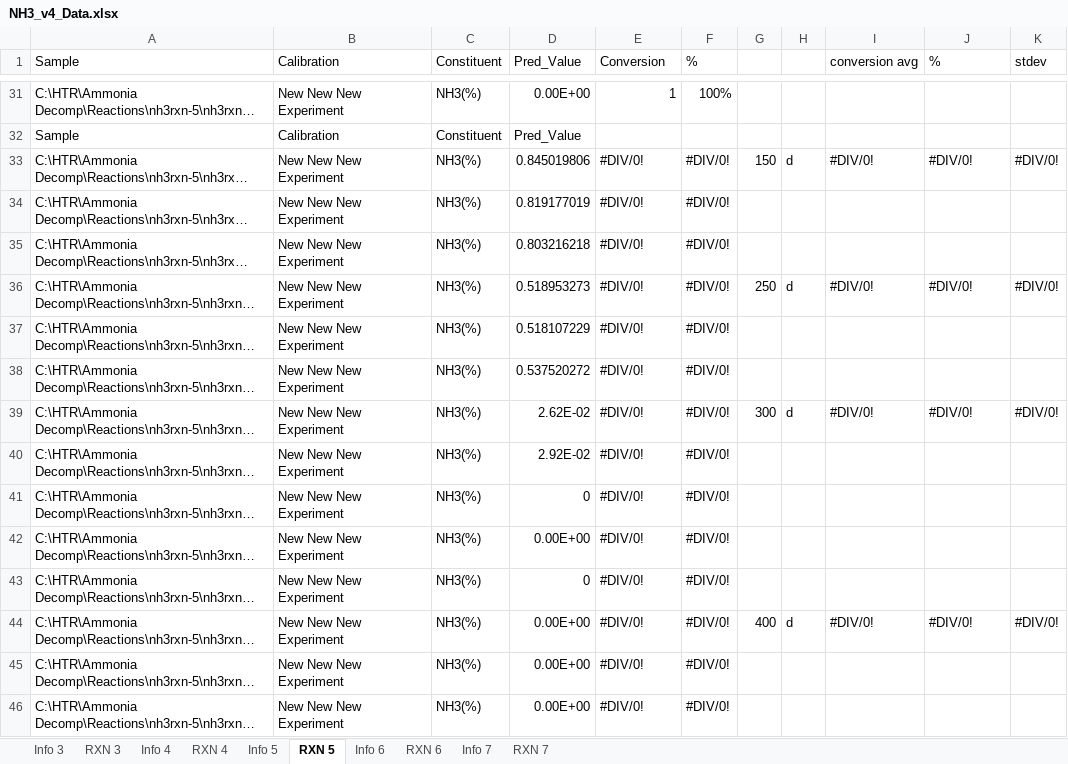
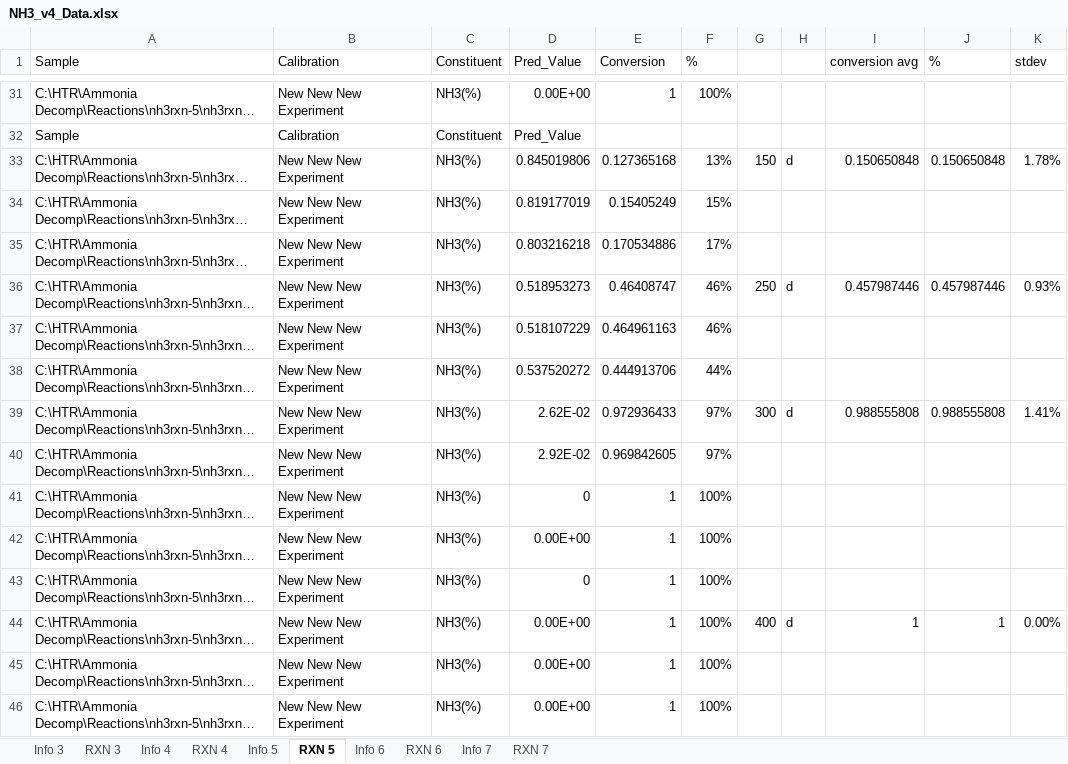
Before and after one commit to traswill/CatalystExMachina, an Excel workbook: TheKesselRun/Data/RAW/NH3_v4_Data.xlsx, sheet RXN 5, drawn as a sheet; only a part is shown, gaps mark what is left out; long unchanged cells end in …; values as stored, in another font and other column widths than the file's, no cell formats; the diff covers the shown part only; the diff names each change by its address in the sheet, - before the commit and + after, or states it on an @@ line.

```diff
--- a/TheKesselRun/Data/RAW/NH3_v4_Data.xlsx (sheet RXN 5)
+++ b/TheKesselRun/Data/RAW/NH3_v4_Data.xlsx (sheet RXN 5)
-E33 (Conversion): #DIV/0!
+E33 (Conversion): 0.127365168
-F33 (%): #DIV/0!
+F33 (%): 13%
-I33 (conversion avg): #DIV/0!
+I33 (conversion avg): 0.150650848
-J33 (%): #DIV/0!
+J33 (%): 0.150650848
-K33 (stdev): #DIV/0!
+K33 (stdev): 1.78%
-E34 (Conversion): #DIV/0!
+E34 (Conversion): 0.15405249
-F34 (%): #DIV/0!
+F34 (%): 15%
-E35 (Conversion): #DIV/0!
+E35 (Conversion): 0.170534886
-F35 (%): #DIV/0!
+F35 (%): 17%
-E36 (Conversion): #DIV/0!
+E36 (Conversion): 0.46408747
-F36:F37 (%): #DIV/0!
+F36:F37 (%): 46%
-I36 (conversion avg): #DIV/0!
+I36 (conversion avg): 0.457987446
-J36 (%): #DIV/0!
+J36 (%): 0.457987446
-K36 (stdev): #DIV/0!
+K36 (stdev): 0.93%
-E37 (Conversion): #DIV/0!
+E37 (Conversion): 0.464961163
-E38 (Conversion): #DIV/0!
+E38 (Conversion): 0.444913706
-F38 (%): #DIV/0!
+F38 (%): 44%
-E39 (Conversion): #DIV/0!
+E39 (Conversion): 0.972936433
-F39:F40 (%): #DIV/0!
+F39:F40 (%): 97%
-I39 (conversion avg): #DIV/0!
+I39 (conversion avg): 0.988555808
-J39 (%): #DIV/0!
+J39 (%): 0.988555808
-K39 (stdev): #DIV/0!
+K39 (stdev): 1.41%
-E40 (Conversion): #DIV/0!
+E40 (Conversion): 0.969842605
-E41:E46 (Conversion): #DIV/0!
+E41:E46 (Conversion): 1
-F41:F46 (%): #DIV/0!
+F41:F46 (%): 100%
-I44 (conversion avg): #DIV/0!
+I44 (conversion avg): 1
-J44 (%): #DIV/0!
+J44 (%): 1
-K44 (stdev): #DIV/0!
+K44 (stdev): 0.00%
```
Also changed, not shown: 221 edited cells elsewhere in this sheet, sheet Info 5, cell formats, 5 other files.
